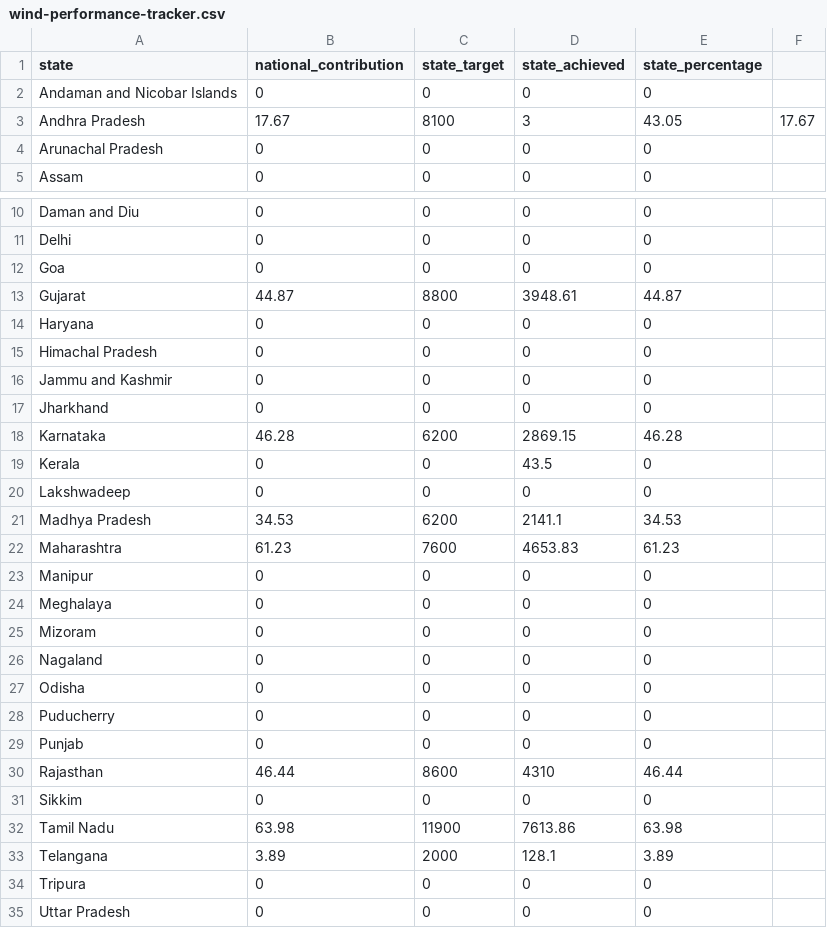
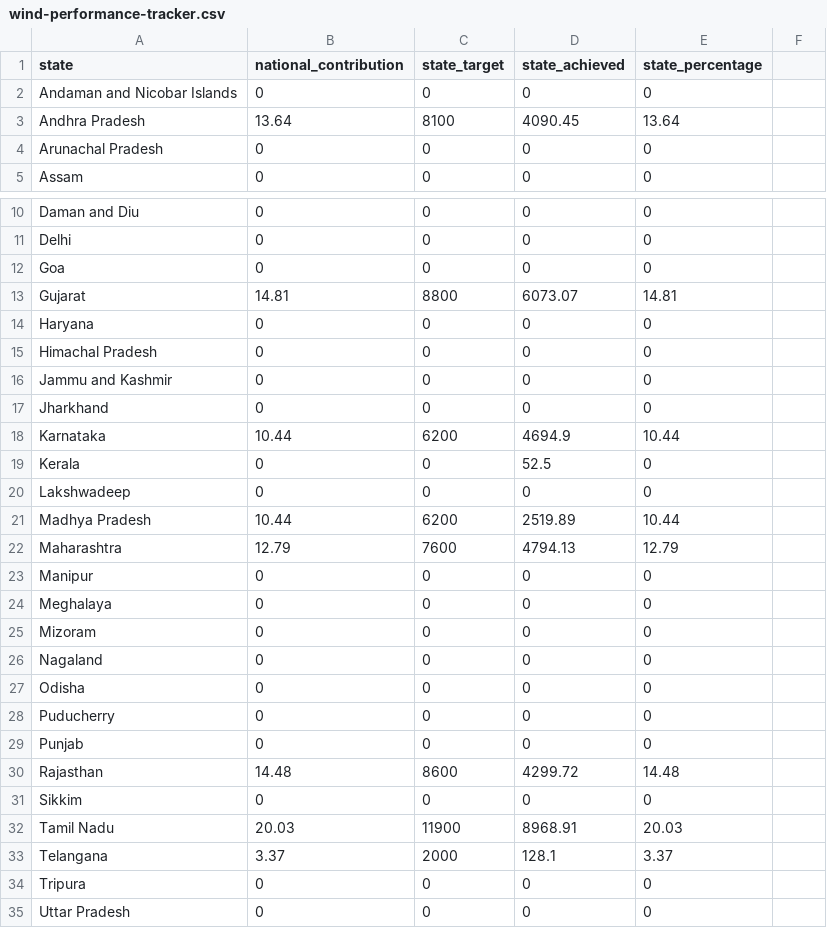
Before and after one commit to CSIS-iLab/india-states, a CSV file: _data/national-goals/wind-performance-tracker.csv, drawn as a sheet; only a part is shown, gaps mark what is left out.

Commit message:
update wind performance tracker

```diff
--- a/_data/national-goals/wind-performance-tracker.csv
+++ b/_data/national-goals/wind-performance-tracker.csv
@@ -2,3 +2,3 @@ state,national_contribution,state_target,state_achieved,state_percentage,
 Andaman and Nicobar Islands,0,0,0,0,
-Andhra Pradesh,17.67,8100,3,43.05,17.67
+Andhra Pradesh,13.64,8100,4090.45,13.64
 Arunachal Pradesh,0,0,0,0,
@@ -12,3 +12,3 @@ Delhi,0,0,0,0,
 Goa,0,0,0,0,
-Gujarat,44.87,8800,3948.61,44.87,
+Gujarat,14.81,8800,6073.07,14.81,
 Haryana,0,0,0,0,
@@ -17,7 +17,7 @@ Jammu and Kashmir,0,0,0,0,
 Jharkhand,0,0,0,0,
-Karnataka,46.28,6200,2869.15,46.28,
-Kerala,0,0,43.5,0,
+Karnataka,10.44,6200,4694.9,10.44,
+Kerala,0,0,52.5,0,
 Lakshwadeep,0,0,0,0,
-Madhya Pradesh,34.53,6200,2141.1,34.53,
-Maharashtra,61.23,7600,4653.83,61.23,
+Madhya Pradesh,10.44,6200,2519.89,10.44,
+Maharashtra,12.79,7600,4794.13,12.79,
 Manipur,0,0,0,0,
@@ -29,6 +29,6 @@ Puducherry,0,0,0,0,
 Punjab,0,0,0,0,
-Rajasthan,46.44,8600,4310,46.44,
+Rajasthan,14.48,8600,4299.72,14.48,
 Sikkim,0,0,0,0,
-Tamil Nadu,63.98,11900,7613.86,63.98,
-Telangana,3.89,2000,128.1,3.89,
+Tamil Nadu,20.03,11900,8968.91,20.03,
+Telangana,3.37,2000,128.1,3.37,
 Tripura,0,0,0,0,
```
